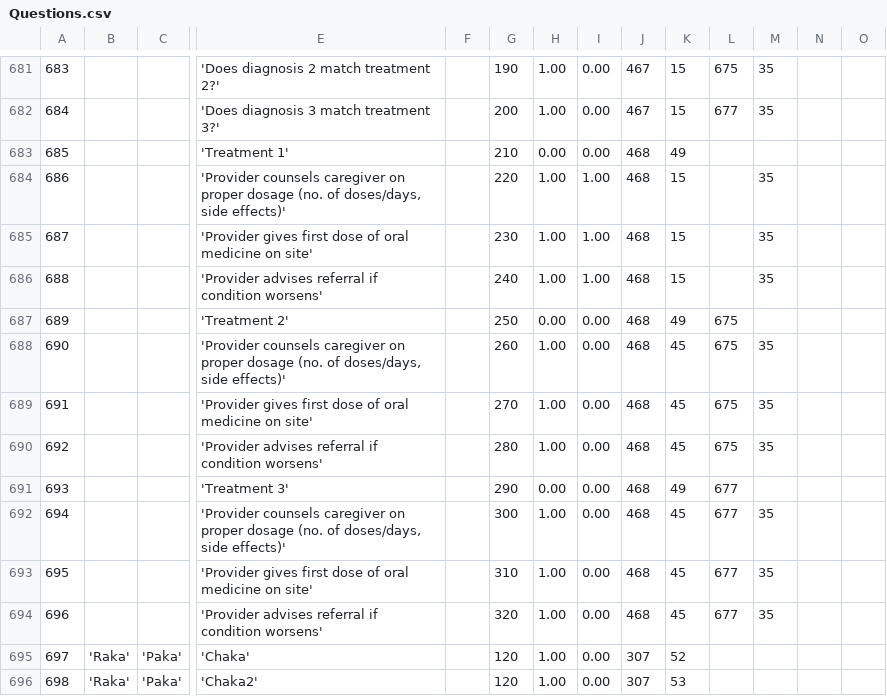
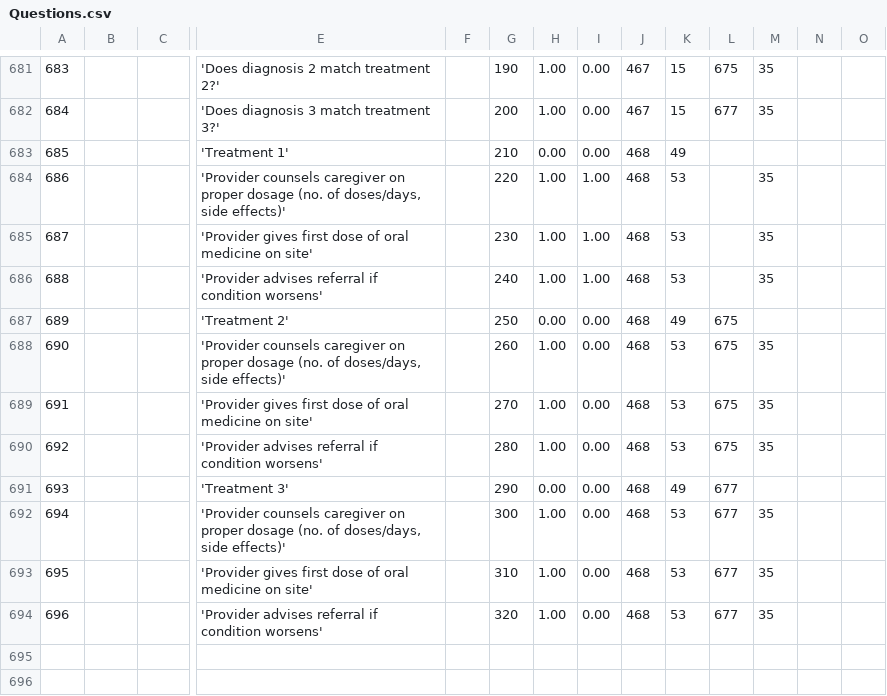
Before and after one commit to EyeSeeTea/malariapp, a CSV file: app/src/main/assets/Questions.csv, drawn as a sheet; only a part is shown, gaps mark what is left out; rows hold the shown columns only; the diff covers the shown part only; the diff names each change by its address in the sheet, - before the commit and + after, or states it on an @@ line.

```diff
--- a/app/src/main/assets/Questions.csv
+++ b/app/src/main/assets/Questions.csv
-K684:K686: 15
+K684:K686: 53
-K688:K690: 45
+K688:K690: 53
-K692:K694: 45
+K692:K694: 53
-row 695: 697 | 'Raka' | 'Paka' | 'Chaka' |  | 120 | 1.00 | 0.00 | 307 | 52
-row 696: 698 | 'Raka' | 'Paka' | 'Chaka2' |  | 120 | 1.00 | 0.00 | 307 | 53
```
Also changed, not shown: 22 edited cells elsewhere in this file, app/src/main/assets/Answers.csv, app/src/main/assets/Options.csv, 1 other file.
